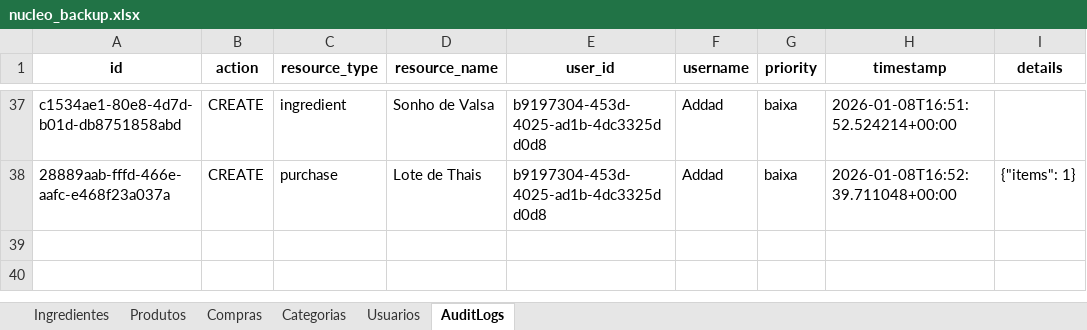
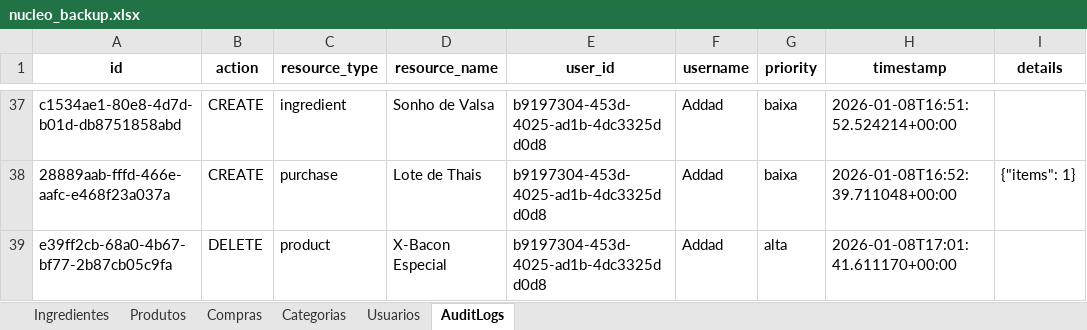
Before and after one commit to OAddad/Nucleo-Beta, an Excel workbook: backend/data_backup/nucleo_backup.xlsx, sheet AuditLogs, drawn as a sheet; only a part is shown, gaps mark what is left out; values as stored, in another font and other column widths than the file's, no borders; the diff names each change by its address in the sheet, - before the commit and + after, or states it on an @@ line.

```diff
--- a/backend/data_backup/nucleo_backup.xlsx (sheet AuditLogs)
+++ b/backend/data_backup/nucleo_backup.xlsx (sheet AuditLogs)
+row 39: e39ff2cb-68a0-4b67-bf77-2b87cb05c9fa | DELETE | product | X-Bacon Especial | b9197304-453d-4025-ad1b-4dc3325dd0d8 | Addad | alta | 2026-01-08T17:01:41.611170+00:00
```
Also changed, not shown: sheet Produtos.
